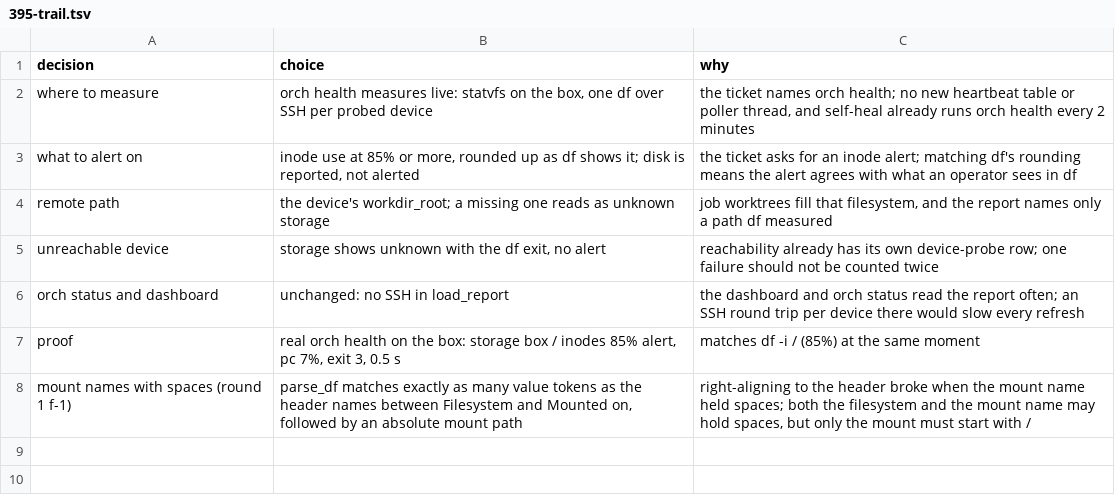
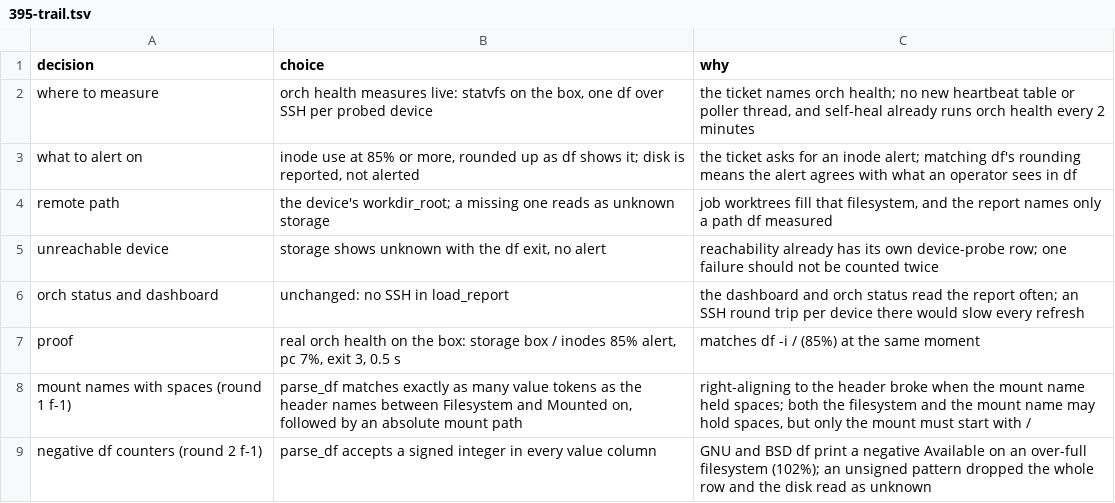
Before and after one commit to maxharris1/factory, a TSV file: docs/decisions/395-trail.tsv, drawn as a sheet.

```diff
--- a/docs/decisions/395-trail.tsv
+++ b/docs/decisions/395-trail.tsv
@@ -8 +8,2 @@ proof	real orch health on the box: storage box / inodes 85% alert, pc 7%, exit 3
 mount names with spaces (round 1 f-1)	parse_df matches exactly as many value tokens as the header names between Filesystem and Mounted on, followed by an absolute mount path	right-aligning to the header broke when the mount name held spaces; both the filesystem and the mount name may hold spaces, but only the mount must start with /
+negative df counters (round 2 f-1)	parse_df accepts a signed integer in every value column	GNU and BSD df print a negative Available on an over-full filesystem (102%); an unsigned pattern dropped the whole row and the disk read as unknown
```
Also changed, not shown: 2 other files.
